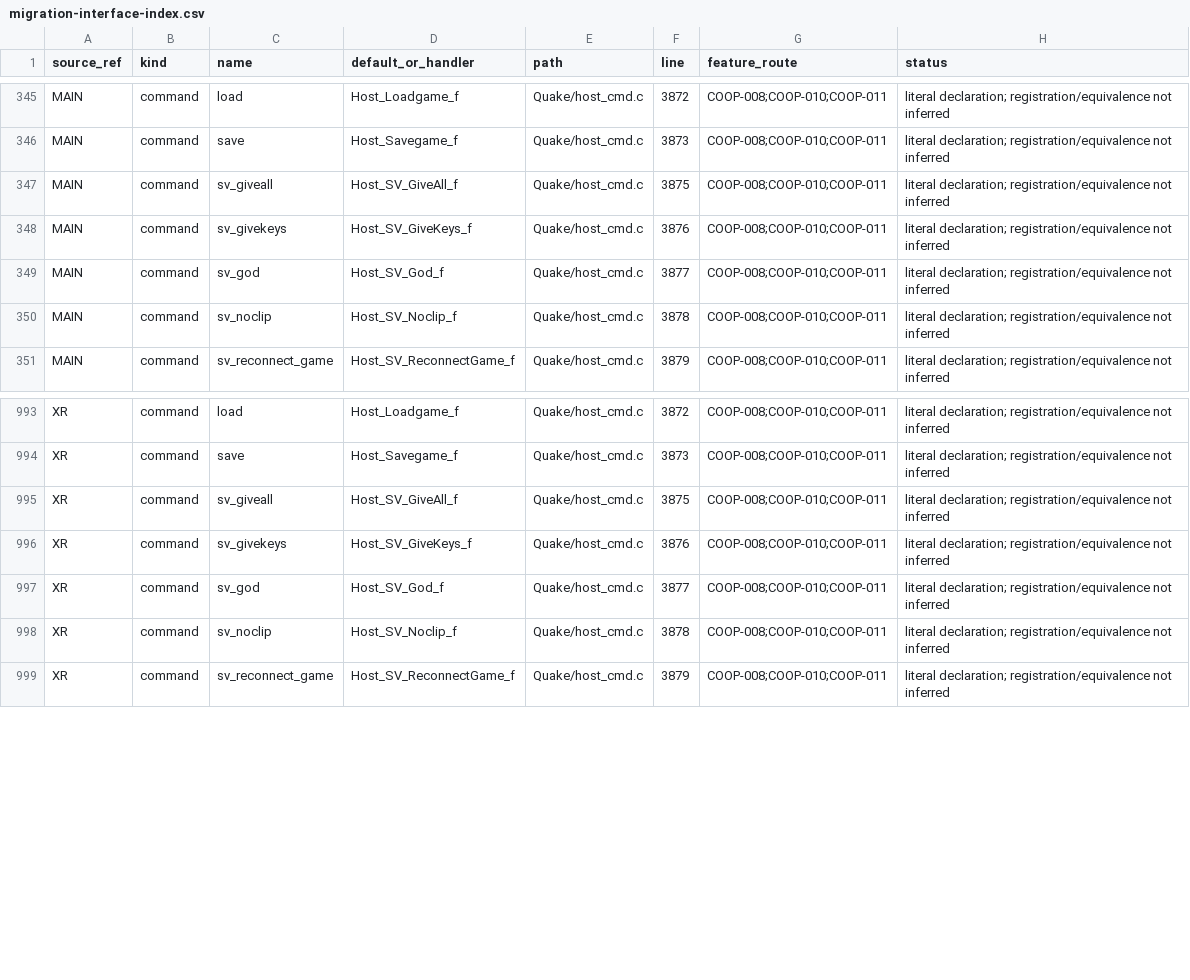
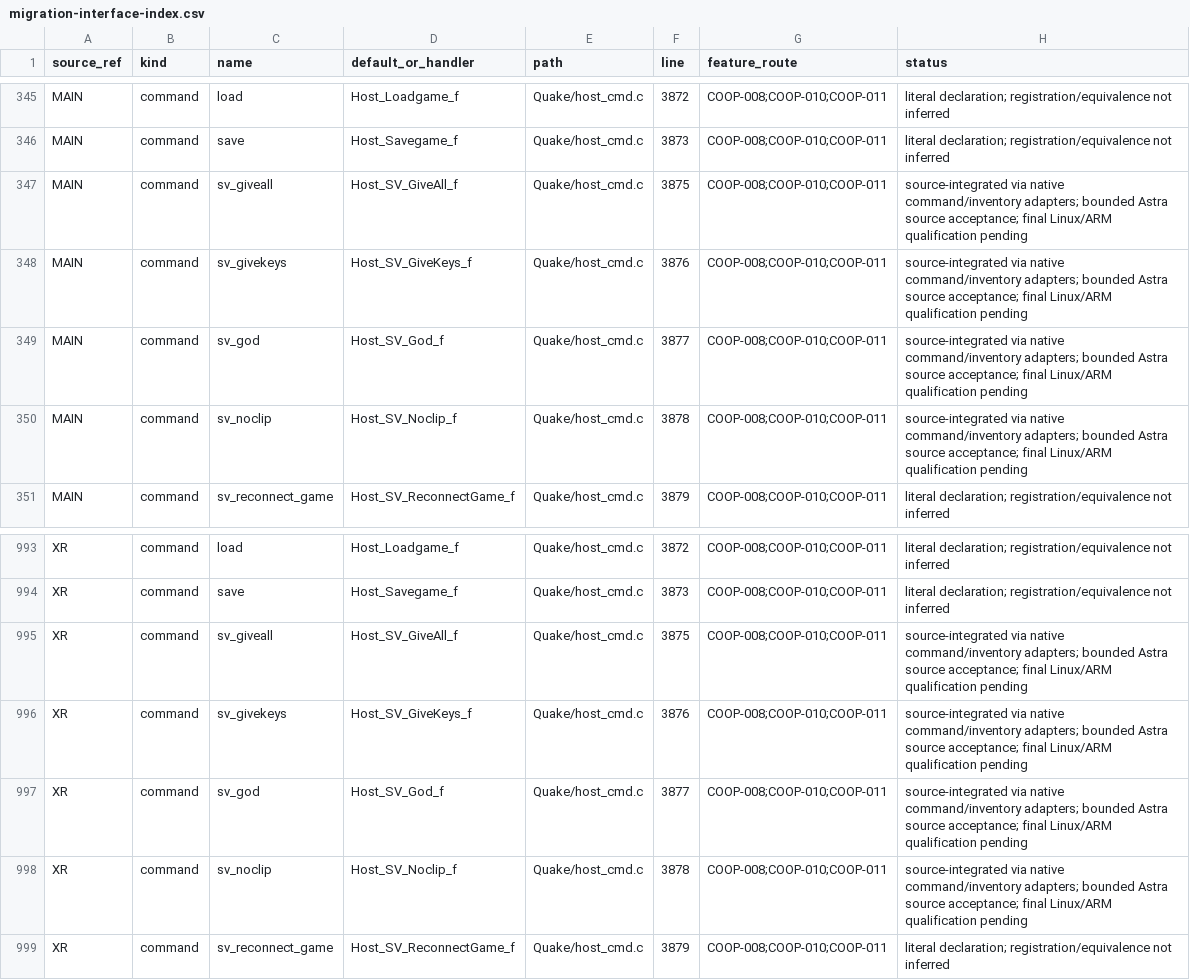
Before and after one commit to ObeseCatLord/Quakespasm-VR, a CSV file: docs/migration-interface-index.csv, drawn as a sheet; only a part is shown, gaps mark what is left out.

Commit message:
Port co-op admin commands using native inventory and QC owners

```diff
--- a/docs/migration-interface-index.csv
+++ b/docs/migration-interface-index.csv
@@ -346,6 +346,6 @@ MAIN,command,load,Host_Loadgame_f,Quake/host_cmd.c,3872,COOP-008;COOP-010;COOP-0
 MAIN,command,save,Host_Savegame_f,Quake/host_cmd.c,3873,COOP-008;COOP-010;COOP-011,literal declaration; registration/equivalence not inferred
-MAIN,command,sv_giveall,Host_SV_GiveAll_f,Quake/host_cmd.c,3875,COOP-008;COOP-010;COOP-011,literal declaration; registration/equivalence not inferred
-MAIN,command,sv_givekeys,Host_SV_GiveKeys_f,Quake/host_cmd.c,3876,COOP-008;COOP-010;COOP-011,literal declaration; registration/equivalence not inferred
-MAIN,command,sv_god,Host_SV_God_f,Quake/host_cmd.c,3877,COOP-008;COOP-010;COOP-011,literal declaration; registration/equivalence not inferred
-MAIN,command,sv_noclip,Host_SV_Noclip_f,Quake/host_cmd.c,3878,COOP-008;COOP-010;COOP-011,literal declaration; registration/equivalence not inferred
+MAIN,command,sv_giveall,Host_SV_GiveAll_f,Quake/host_cmd.c,3875,COOP-008;COOP-010;COOP-011,source-integrated via native command/inventory adapters; bounded Astra source acceptance; final Linux/ARM qualification pending
+MAIN,command,sv_givekeys,Host_SV_GiveKeys_f,Quake/host_cmd.c,3876,COOP-008;COOP-010;COOP-011,source-integrated via native command/inventory adapters; bounded Astra source acceptance; final Linux/ARM qualification pending
+MAIN,command,sv_god,Host_SV_God_f,Quake/host_cmd.c,3877,COOP-008;COOP-010;COOP-011,source-integrated via native command/inventory adapters; bounded Astra source acceptance; final Linux/ARM qualification pending
+MAIN,command,sv_noclip,Host_SV_Noclip_f,Quake/host_cmd.c,3878,COOP-008;COOP-010;COOP-011,source-integrated via native command/inventory adapters; bounded Astra source acceptance; final Linux/ARM qualification pending
 MAIN,command,sv_reconnect_game,Host_SV_ReconnectGame_f,Quake/host_cmd.c,3879,COOP-008;COOP-010;COOP-011,literal declaration; registration/equivalence not inferred
@@ -994,6 +994,6 @@ XR,command,load,Host_Loadgame_f,Quake/host_cmd.c,3872,COOP-008;COOP-010;COOP-011
 XR,command,save,Host_Savegame_f,Quake/host_cmd.c,3873,COOP-008;COOP-010;COOP-011,literal declaration; registration/equivalence not inferred
-XR,command,sv_giveall,Host_SV_GiveAll_f,Quake/host_cmd.c,3875,COOP-008;COOP-010;COOP-011,literal declaration; registration/equivalence not inferred
-XR,command,sv_givekeys,Host_SV_GiveKeys_f,Quake/host_cmd.c,3876,COOP-008;COOP-010;COOP-011,literal declaration; registration/equivalence not inferred
-XR,command,sv_god,Host_SV_God_f,Quake/host_cmd.c,3877,COOP-008;COOP-010;COOP-011,literal declaration; registration/equivalence not inferred
-XR,command,sv_noclip,Host_SV_Noclip_f,Quake/host_cmd.c,3878,COOP-008;COOP-010;COOP-011,literal declaration; registration/equivalence not inferred
+XR,command,sv_giveall,Host_SV_GiveAll_f,Quake/host_cmd.c,3875,COOP-008;COOP-010;COOP-011,source-integrated via native command/inventory adapters; bounded Astra source acceptance; final Linux/ARM qualification pending
+XR,command,sv_givekeys,Host_SV_GiveKeys_f,Quake/host_cmd.c,3876,COOP-008;COOP-010;COOP-011,source-integrated via native command/inventory adapters; bounded Astra source acceptance; final Linux/ARM qualification pending
+XR,command,sv_god,Host_SV_God_f,Quake/host_cmd.c,3877,COOP-008;COOP-010;COOP-011,source-integrated via native command/inventory adapters; bounded Astra source acceptance; final Linux/ARM qualification pending
+XR,command,sv_noclip,Host_SV_Noclip_f,Quake/host_cmd.c,3878,COOP-008;COOP-010;COOP-011,source-integrated via native command/inventory adapters; bounded Astra source acceptance; final Linux/ARM qualification pending
 XR,command,sv_reconnect_game,Host_SV_ReconnectGame_f,Quake/host_cmd.c,3879,COOP-008;COOP-010;COOP-011,literal declaration; registration/equivalence not inferred
```
Also changed, not shown: 4 other files.
